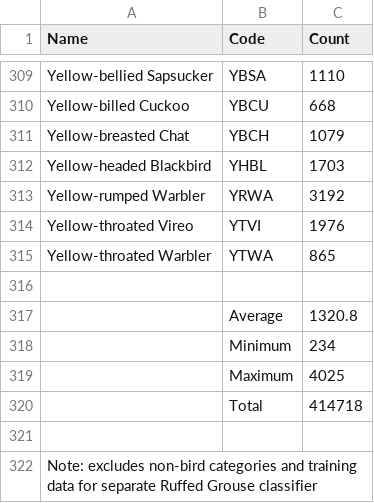
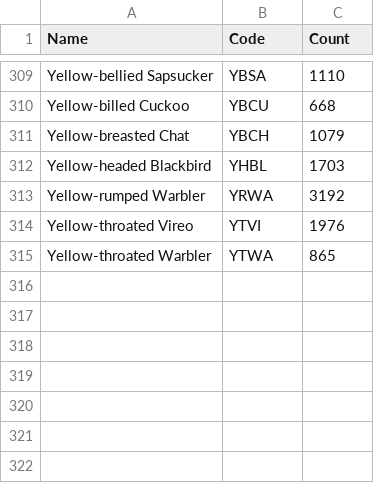
Before and after one commit to ABbiodiversity/HawkEarsEvaluation, a CSV file: data/HawkEars-training-record-counts-2024-09.csv, drawn as a sheet; only a part is shown, gaps mark what is left out; the diff names each change by its address in the sheet, - before the commit and + after, or states it on an @@ line.

```diff
--- a/data/HawkEars-training-record-counts-2024-09.csv
+++ b/data/HawkEars-training-record-counts-2024-09.csv
-row 316: (empty)
-row 317:  | Average | 1320.8
-row 318:  | Minimum | 234
-row 319:  | Maximum | 4025
-row 320:  | Total | 414718
-row 321: (empty)
-row 322: Note: excludes non-bird categories and training data for separate Ruffed Grouse classifier
```
Also changed, not shown: data/annotations_community.csv, results/AppendixB.csv, 8 other files.
